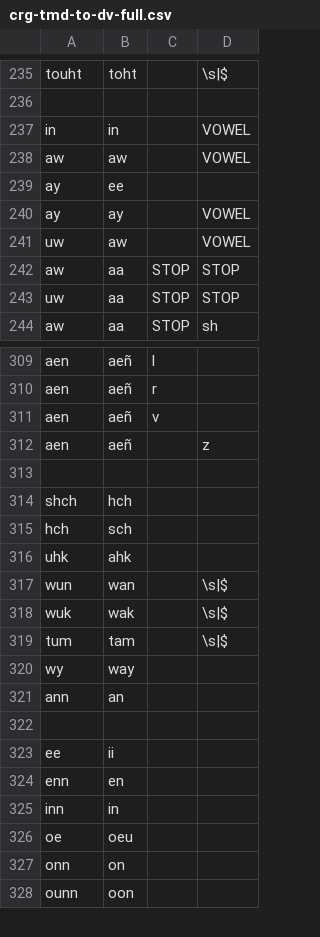
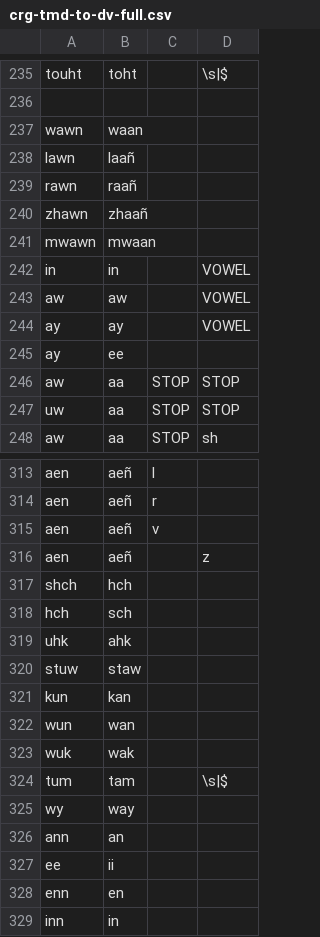
Before and after one commit to p2wilrc/g2p, a CSV file: g2p/mappings/langs/crg/crg-tmd-to-dv-full.csv, drawn as a sheet; only a part is shown, gaps mark what is left out; the shorter side is filled out with more unchanged rows.

```diff
--- a/g2p/mappings/langs/crg/crg-tmd-to-dv-full.csv
+++ b/g2p/mappings/langs/crg/crg-tmd-to-dv-full.csv
@@ -236,7 +236,11 @@ touht,toht,,\s|$
 
+wawn,waan
+lawn,laañ
+rawn,raañ
+zhawn,zhaañ
+mwawn,mwaan
 in,in,,VOWEL
 aw,aw,,VOWEL
+ay,ay,,VOWEL
 ay,ee
-ay,ay,,VOWEL
-uw,aw,,VOWEL
 aw,aa,STOP,STOP
@@ -312,3 +316,2 @@ aen,aeñ,v
 aen,aeñ,,z
-
 shch,hch
@@ -316,4 +319,6 @@ hch,sch
 uhk,ahk
-wun,wan,,\s|$
-wuk,wak,,\s|$
+stuw,staw
+kun,kan,
+wun,wan,
+wuk,wak,
 tum,tam,,\s|$
@@ -321,3 +326,2 @@ wy,way
 ann,an
-
 ee,ii
```
Also changed, not shown: 3 other files.
